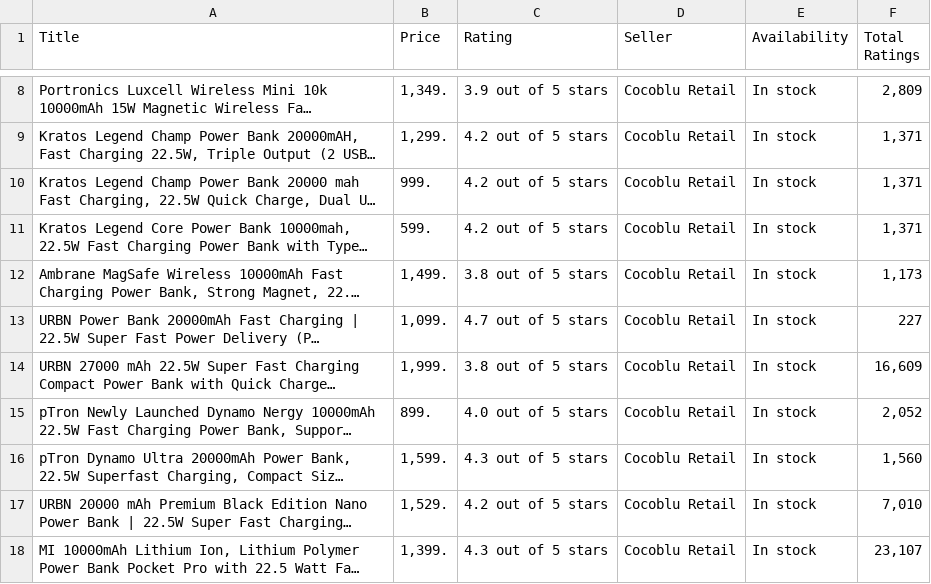
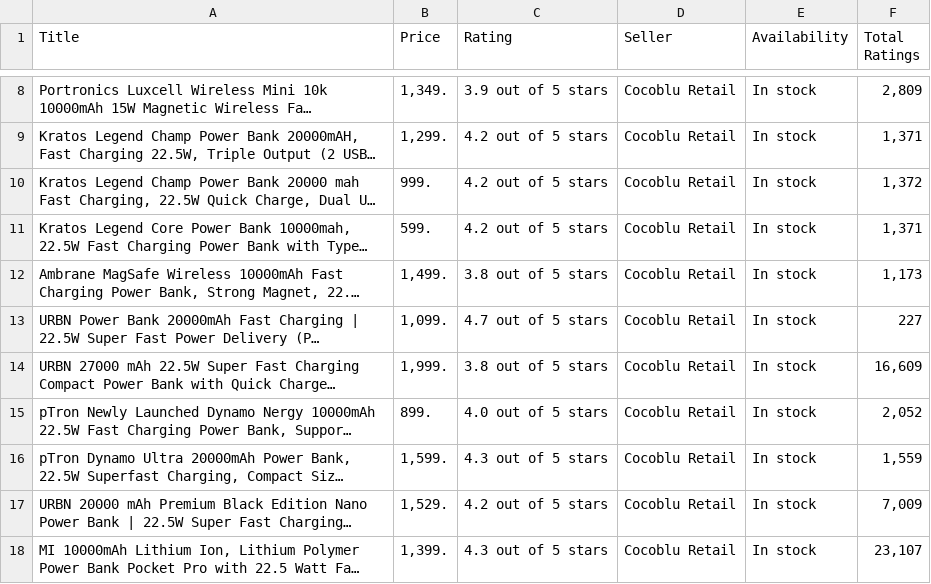
Before and after one commit to marvelousmaaz04/web-scraping-amz, a CSV file: amazon_products.csv, drawn as a sheet; only a part is shown, gaps mark what is left out; long unchanged cells end in …; the diff names each change by its address in the sheet, - before the commit and + after, or states it on an @@ line.

```diff
--- a/amazon_products.csv
+++ b/amazon_products.csv
-F10 (Total Ratings): 1,371
+F10 (Total Ratings): 1,372
-F16 (Total Ratings): 1,560
+F16 (Total Ratings): 1,559
-F17 (Total Ratings): 7,010
+F17 (Total Ratings): 7,009
```
Also changed, not shown: amazon_products_selenium.csv, amazon_products_selenium_pagination.csv, 5 other files.
